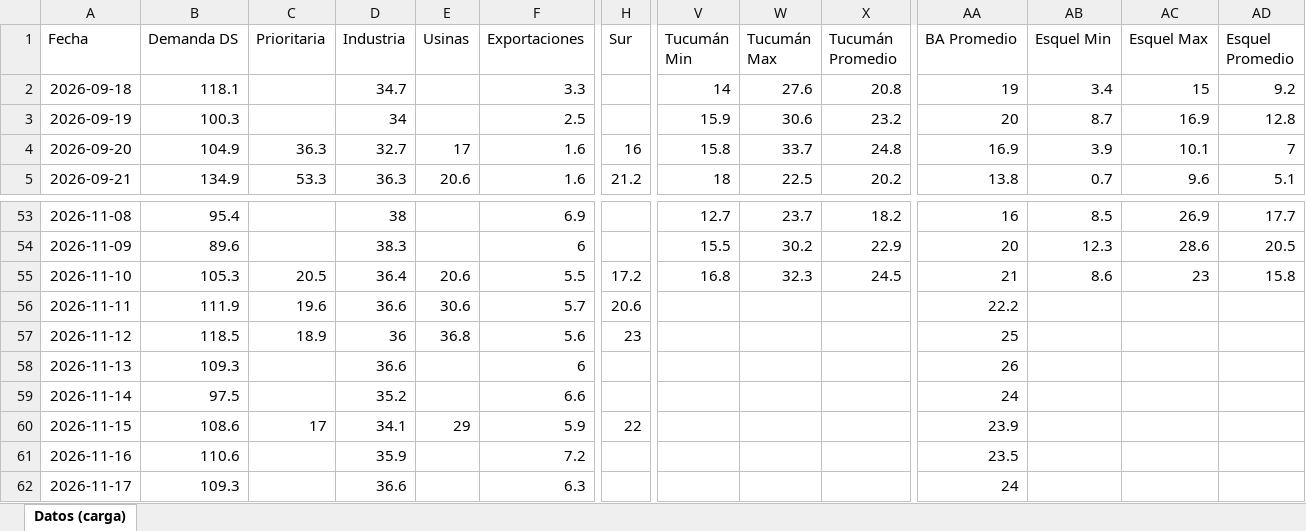
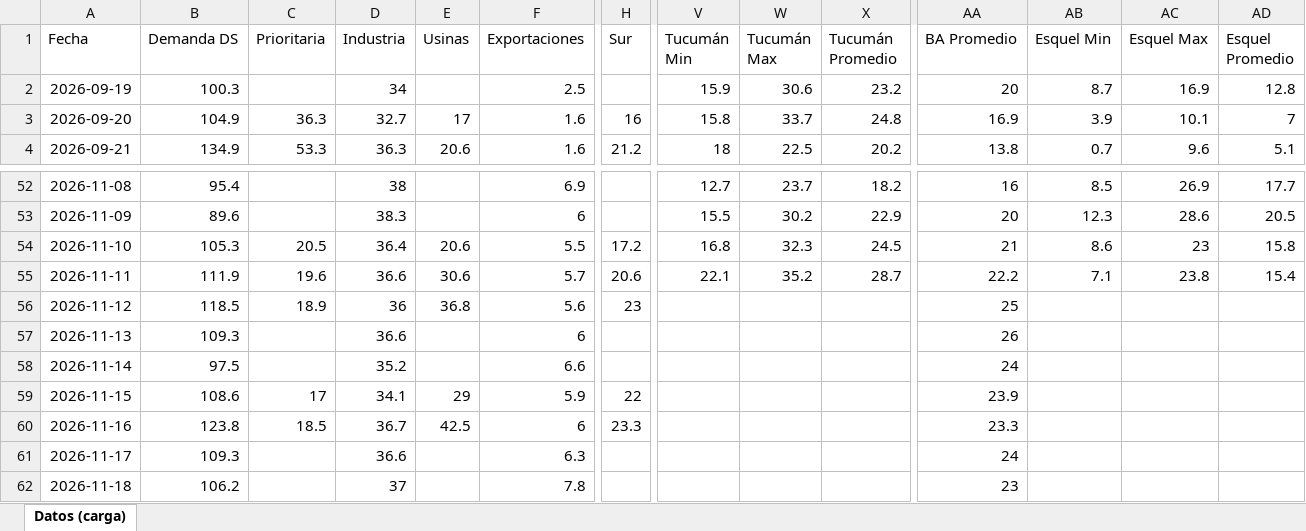
Before and after one commit to mpodeley/estado-red-gas, an Excel workbook: data/carga_datos.xlsx, sheet Datos (carga), drawn as a sheet; only a part is shown, gaps mark what is left out; values as stored, in another font and other column widths than the file's, no borders; removed rows and columns are numbered as before the commit, all else as after; rows hold the shown columns only; the diff covers the shown part only; the diff names each change by its address in the sheet, - before the commit and + after, or states it on an @@ line.

```diff
--- a/data/carga_datos.xlsx (sheet Datos (carga))
+++ b/data/carga_datos.xlsx (sheet Datos (carga))
-row 2: 2026-09-18 | 118.1 |  | 34.7 |  | 3.3 |  | 14 | 27.6 | 20.8 | 19 | 3.4 | 15 | 9.2
-V55 (Tucumán Min): (empty)
+V55 (Tucumán Min): 22.1
-W55 (Tucumán Max): (empty)
+W55 (Tucumán Max): 35.2
-X55 (Tucumán Promedio): (empty)
+X55 (Tucumán Promedio): 28.7
-AB55 (Esquel Min): (empty)
+AB55 (Esquel Min): 7.1
-AC55 (Esquel Max): (empty)
+AC55 (Esquel Max): 23.8
-AD55 (Esquel Promedio): (empty)
+AD55 (Esquel Promedio): 15.4
-B60 (Demanda DS): 110.6
+B60 (Demanda DS): 123.8
-C60 (Prioritaria): (empty)
+C60 (Prioritaria): 18.5
-D60 (Industria): 35.9
+D60 (Industria): 36.7
-E60 (Usinas): (empty)
+E60 (Usinas): 42.5
-F60 (Exportaciones): 7.2
+F60 (Exportaciones): 6
-H60 (Sur): (empty)
+H60 (Sur): 23.3
-AA60 (BA Promedio): 23.5
+AA60 (BA Promedio): 23.3
+row 62: 2026-11-18 | 106.2 |  | 37 |  | 7.8 |  |  |  |  | 23
```
Also changed, not shown: 16 edited cells elsewhere in this sheet, 37 other files.
